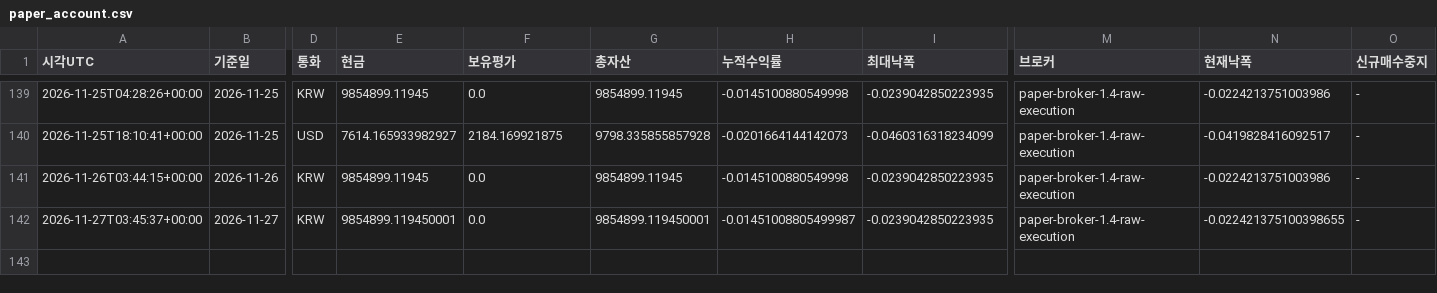
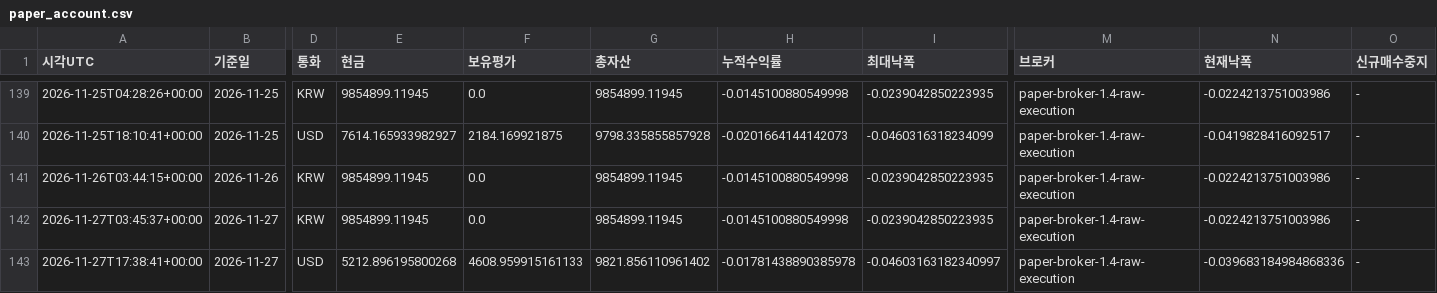
Before and after one commit to dg4200355-arch/apex-ai-trading-bot, a CSV file: reports/paper_account.csv, drawn as a sheet; only a part is shown, gaps mark what is left out; rows hold the shown columns only; the diff names each change by its address in the sheet, - before the commit and + after, or states it on an @@ line.

```diff
--- a/reports/paper_account.csv
+++ b/reports/paper_account.csv
-E142 (현금): 9854899.119450001
+E142 (현금): 9854899.11945
-G142 (총자산): 9854899.119450001
+G142 (총자산): 9854899.11945
-H142 (누적수익률): -0.01451008805499987
+H142 (누적수익률): -0.0145100880549998
-N142 (현재낙폭): -0.022421375100398655
+N142 (현재낙폭): -0.0224213751003986
+row 143: 2026-11-27T17:38:41+00:00 | 2026-11-27 | USD | 5212.896195800268 | 4608.959915161133 | 9821.856110961402 | -0.01781438890385978 | -0.04603163182340997 | paper-broker-1.4-raw-execution | -0.039683184984868336 | -
```
Also changed, not shown: reports/paper_forward.csv, reports/paper_orders.csv, 9 other files.
